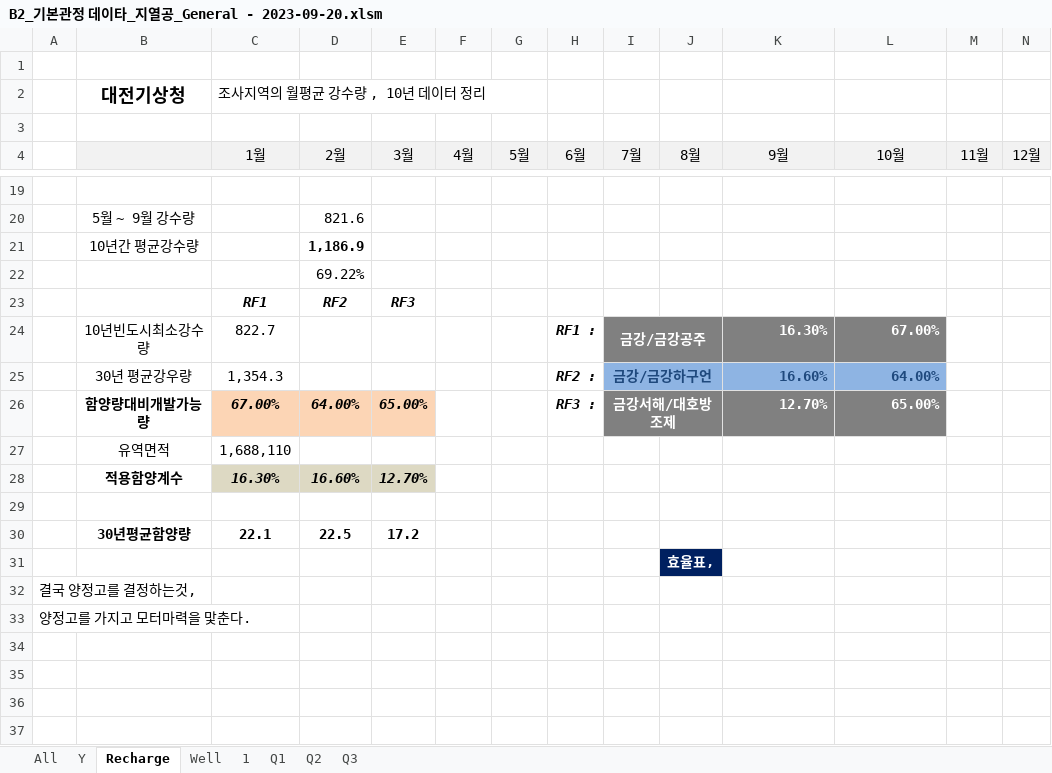
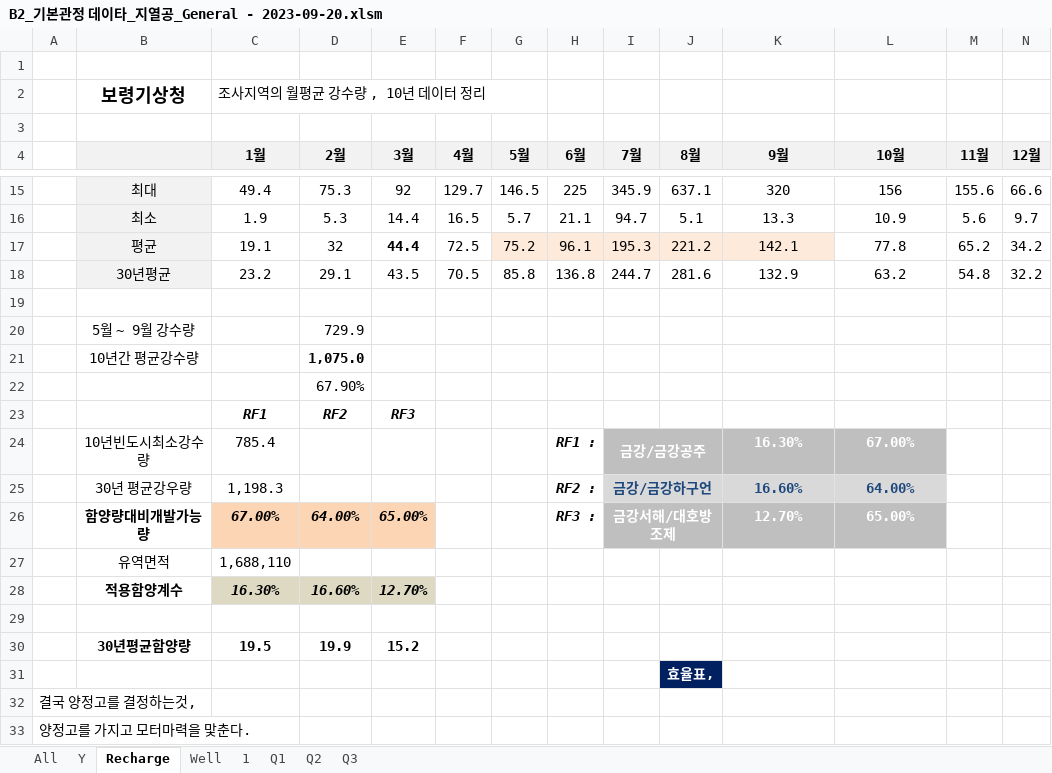
Before and after one commit to ihanseol/02_Excel, an Excel workbook: 07_LandSlide/09_기본관정데이타/B2_기본관정 데이타_지열공_General - 2023-09-20.xlsm, sheet Recharge, drawn as a sheet; only a part is shown, gaps mark what is left out; values as stored, in another font and other column widths than the file's, no borders; charts and pictures not drawn; removed rows and columns are numbered as before the commit, all else as after; rows hold the shown columns only; the diff covers the shown part only; the diff names each change by its address in the sheet, - before the commit and + after, or states it on an @@ line.

```diff
--- a/07_LandSlide/09_기본관정데이타/B2_기본관정 데이타_지열공_General - 2023-09-20.xlsm (sheet Recharge)
+++ b/07_LandSlide/09_기본관정데이타/B2_기본관정 데이타_지열공_General - 2023-09-20.xlsm (sheet Recharge)
-B2: 대전기상청
+B2: 보령기상청
-C4:N4 bold: off
+C4:N4 bold: on
+row 15:  | 최대 | 49.4 | 75.3 | 92 | 129.7 | 146.5 | 225 | 345.9 | 637.1 | 320 | 156 | 155.6 | 66.6
+row 16:  | 최소 | 1.9 | 5.3 | 14.4 | 16.5 | 5.7 | 21.1 | 94.7 | 5.1 | 13.3 | 10.9 | 5.6 | 9.7
+row 17:  | 평균 | 19.1 | 32 | 44.4 | 72.5 | 75.2 | 96.1 | 195.3 | 221.2 | 142.1 | 77.8 | 65.2 | 34.2
+row 18:  | 30년평균 | 23.2 | 29.1 | 43.5 | 70.5 | 85.8 | 136.8 | 244.7 | 281.6 | 132.9 | 63.2 | 54.8 | 32.2
-D20 (2월): 821.6
+D20 (2월): 729.9
-D21 (2월): 1,186.9
+D21 (2월): 1,075.0
-D22 (2월): 69.22%
+D22 (2월): 67.90%
-C24 (1월): 822.7
+C24 (1월): 785.4
-I24:L24 fill: #808080
+I24:L24 fill: #BFBFBF
-K24:L26 alignment: right
+K24:L26 alignment: center
-C25 (1월): 1,354.3
+C25 (1월): 1,198.3
-I25:L25 fill: #8EB4E3
+I25:L25 fill: #D9D9D9
-I26:L26 fill: #808080
+I26:L26 fill: #BFBFBF
-row 30:  | 30년평균함양량 | 22.1 | 22.5 | 17.2
+row 30:  | 30년평균함양량 | 19.5 | 19.9 | 15.2
```
Also changed, not shown: 10 added rows, 14 removed rows and cell formats elsewhere in this sheet, sheet All, sheet Y, sheet 1, sheet Well, charts or pictures.
